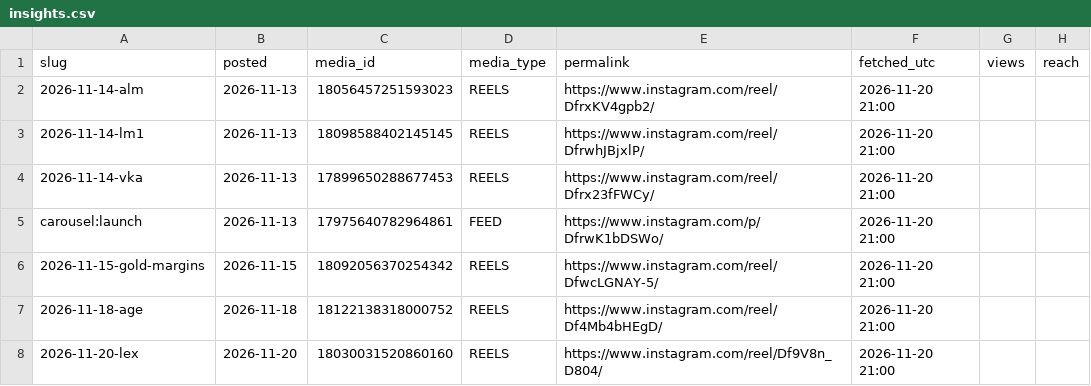
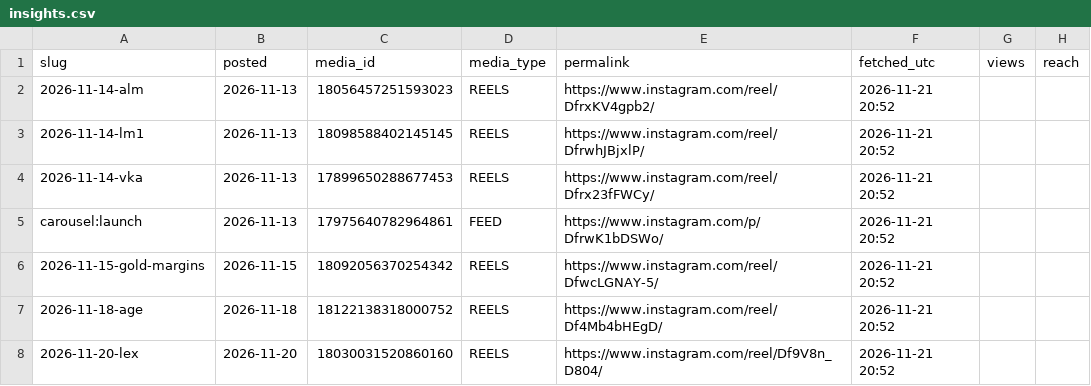
Before and after one commit to trueblueaussiebuilders/bss-studio, a CSV file: insights.csv, drawn as a sheet; only a part is shown; the diff names each change by its address in the sheet, - before the commit and + after, or states it on an @@ line.

Commit message:
Insights 2026-11-21

```diff
--- a/insights.csv
+++ b/insights.csv
-F2:F8 (fetched_utc): 2026-11-20 21:00
+F2:F8 (fetched_utc): 2026-11-21 20:52
```
